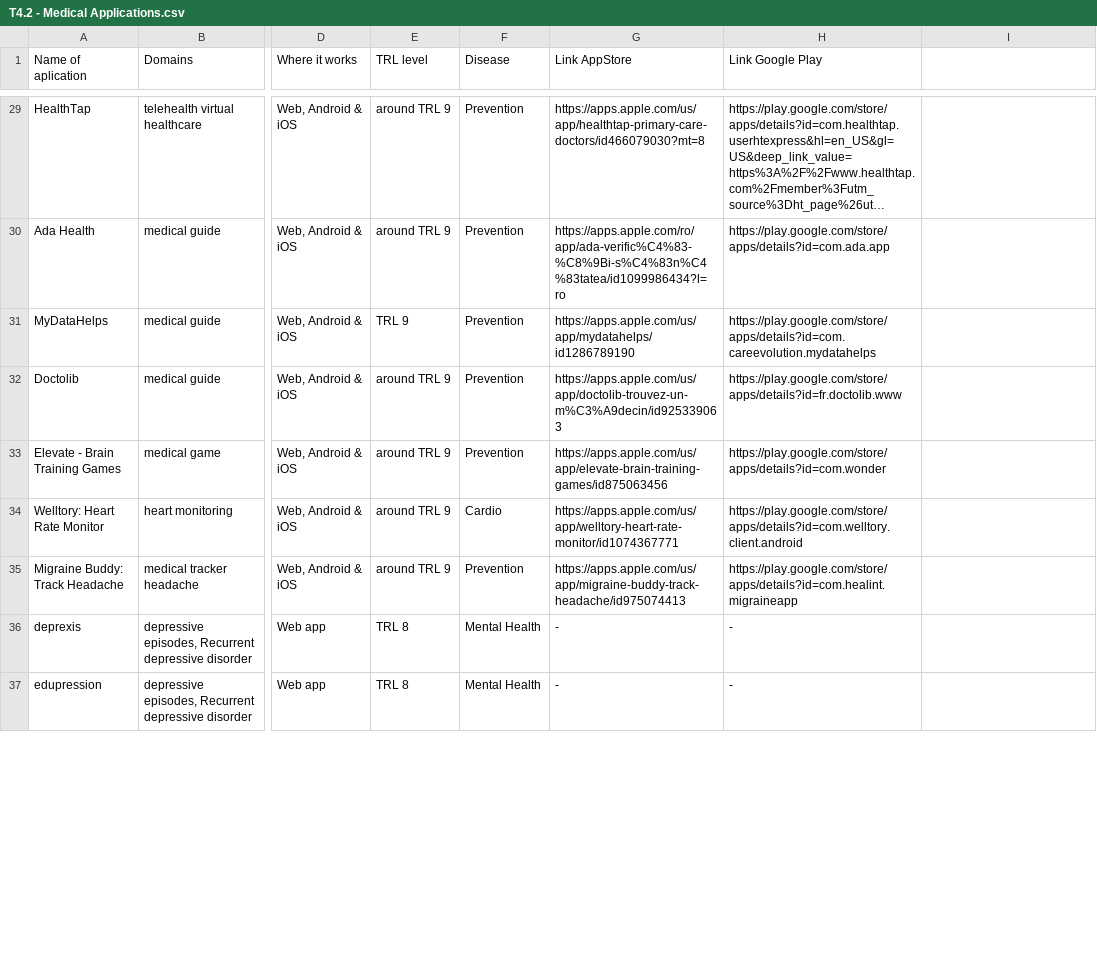
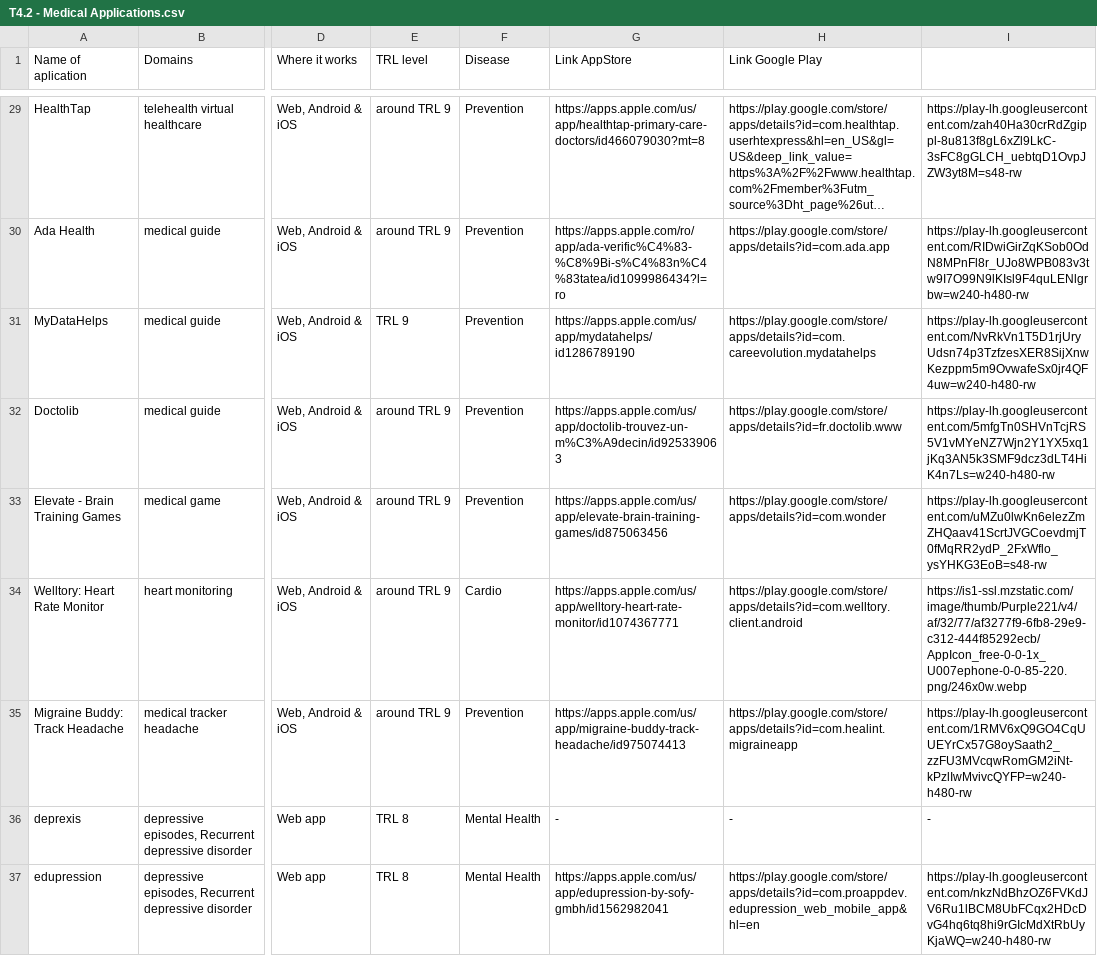
Before and after one commit to andreidincaBeia/T4.2-Medical-Applications, a CSV file: T4.2 - Medical Applications.csv, drawn as a sheet; only a part is shown, gaps mark what is left out; long unchanged cells end in …; the diff covers the shown part only; the diff names each change by its address in the sheet, - before the commit and + after, or states it on an @@ line.

Commit message:
Update T4.2 - Medical Applications.csv
- added app icon links
- on app edupression I added links to AppStore and Google Play

```diff
--- a/T4.2 - Medical Applications.csv
+++ b/T4.2 - Medical Applications.csv
-I29: (empty)
+I29: https://play-lh.googleusercontent.com/zah40Ha30crRdZgippl-8u813f8gL6xZl9LkC-3sFC8gGLCH_uebtqD1OvpJZW3yt8M=s48-rw
-I30: (empty)
+I30: https://play-lh.googleusercontent.com/RIDwiGirZqKSob0OdN8MPnFl8r_UJo8WPB083v3tw9I7O99N9lKIsl9F4quLENlgrbw=w240-h480-rw
-I31: (empty)
+I31: https://play-lh.googleusercontent.com/NvRkVn1T5D1rjUryUdsn74p3TzfzesXER8SijXnwKezppm5m9OvwafeSx0jr4QF4uw=w240-h480-rw
-I32: (empty)
+I32: https://play-lh.googleusercontent.com/5mfgTn0SHVnTcjRS5V1vMYeNZ7Wjn2Y1YX5xq1jKq3AN5k3SMF9dcz3dLT4HiK4n7Ls=w240-h480-rw
-I33: (empty)
+I33: https://play-lh.googleusercontent.com/uMZu0lwKn6elezZmZHQaav41ScrtJVGCoevdmjT0fMqRR2ydP_2FxWflo_ysYHKG3EoB=s48-rw
-I34: (empty)
+I34: https://is1-ssl.mzstatic.com/image/thumb/Purple221/v4/af/32/77/af3277f9-6fb8-29e9-c312-444f85292ecb/AppIcon_free-0-0-1x_U007ephone-0-0-85-220.png/246x0w.webp
-I35: (empty)
+I35: https://play-lh.googleusercontent.com/1RMV6xQ9GO4CqUUEYrCx57G8oySaath2_zzFU3MVcqwRomGM2iNt-kPzlIwMvivcQYFP=w240-h480-rw
-I36: (empty)
+I36: -
-G37 (Link AppStore): -
+G37 (Link AppStore): https://apps.apple.com/us/app/edupression-by-sofy-gmbh/id1562982041
-H37 (Link Google Play): -
+H37 (Link Google Play): https://play.google.com/store/apps/details?id=com.proappdev.edupression_web_mobile_app&hl=en
-I37: (empty)
+I37: https://play-lh.googleusercontent.com/nkzNdBhzOZ6FVKdJV6Ru1lBCM8UbFCqx2HDcDvG4hq6tq8hi9rGIcMdXtRbUyKjaWQ=w240-h480-rw
```
Also changed, not shown: 36 edited cells elsewhere in this file.
